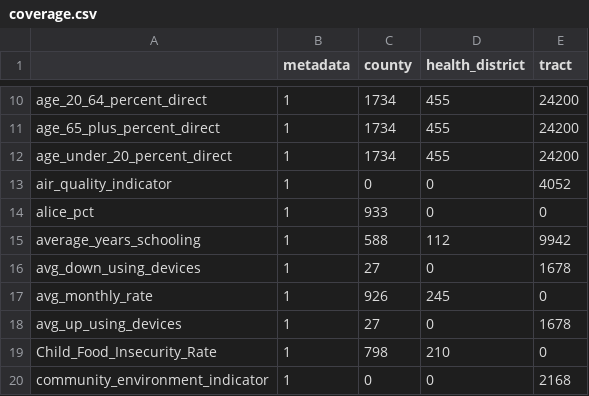
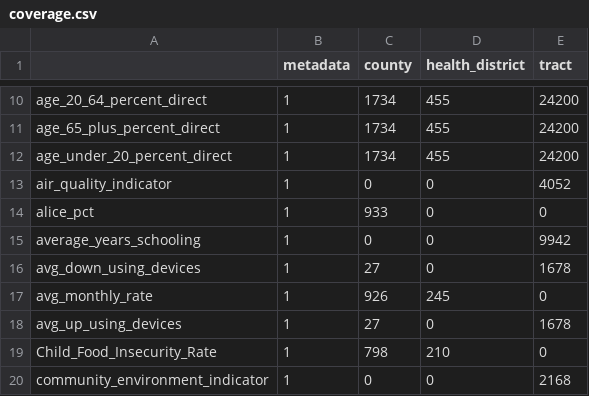
Before and after one commit to uva-bi-sdad/dashboard_test_site, a CSV file: docs/data/coverage.csv, drawn as a sheet; only a part is shown, gaps mark what is left out.

```diff
--- a/docs/data/coverage.csv
+++ b/docs/data/coverage.csv
@@ -14,3 +14,3 @@
 "alice_pct",1,933,0,0
-"average_years_schooling",1,588,112,9942
+"average_years_schooling",1,0,0,9942
 "avg_down_using_devices",1,27,0,1678
```
Also changed, not shown: 9 other files.
